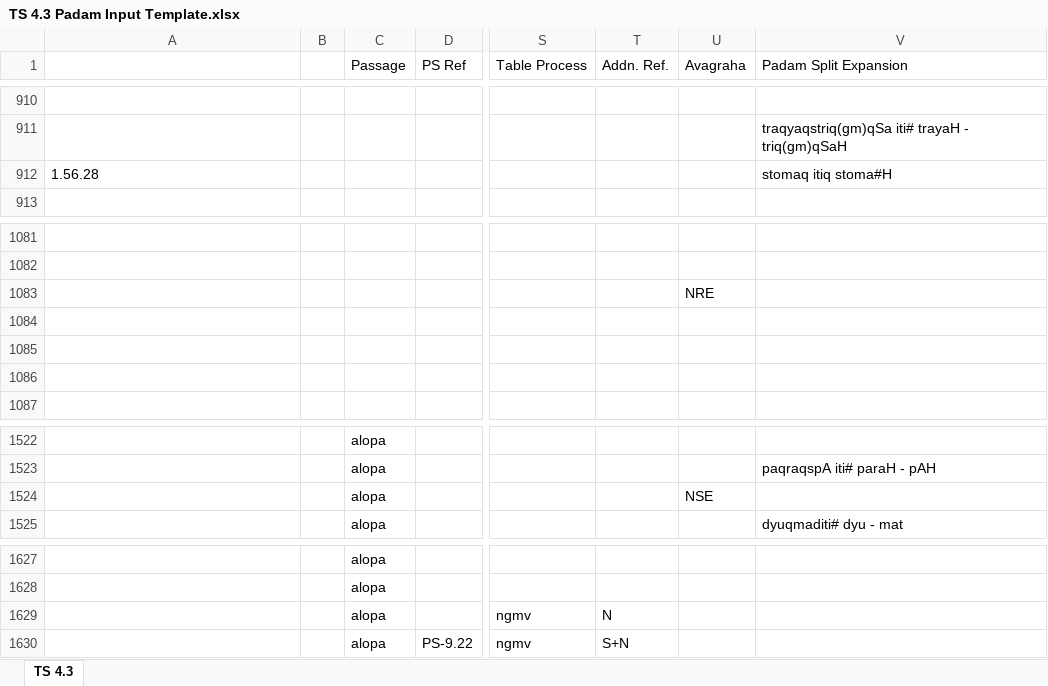
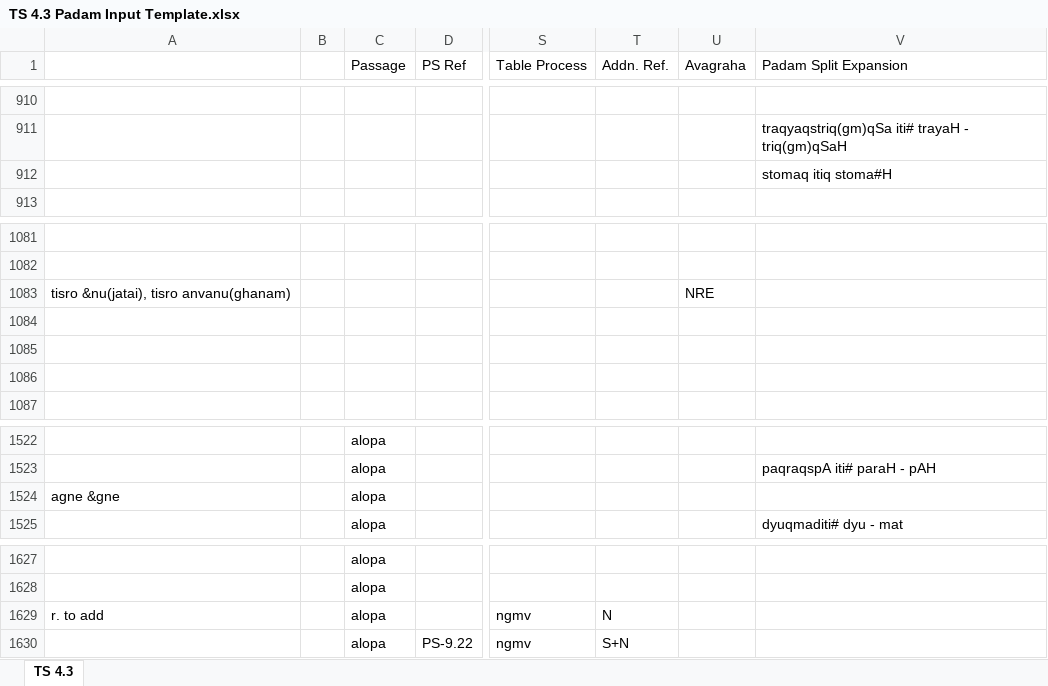
Before and after one commit to KYVeda/texts, an Excel workbook: TS Jatai Working/Padam Input Templates/TS 4.3 Padam Input Template.xlsx, sheet TS 4.3, drawn as a sheet; only a part is shown, gaps mark what is left out; values as stored, in another font and other column widths than the file's, no cell formats; the diff names each change by its address in the sheet, - before the commit and + after, or states it on an @@ line.

```diff
--- a/TS Jatai Working/Padam Input Templates/TS 4.3 Padam Input Template.xlsx (sheet TS 4.3)
+++ b/TS Jatai Working/Padam Input Templates/TS 4.3 Padam Input Template.xlsx (sheet TS 4.3)
-A912: 1.56.28
+A912: (empty)
-A1083: (empty)
+A1083: tisro &nu(jatai), tisro anvanu(ghanam)
-A1524: (empty)
+A1524: agne &gne
-U1524 (Avagraha): NSE
+U1524 (Avagraha): (empty)
-A1629: (empty)
+A1629: r. to add
```
Also changed, not shown: cell formats, TS Jatai Working/Padam Input Templates/TS 4.2 Padam Input Template.xlsx, 10 other files.
